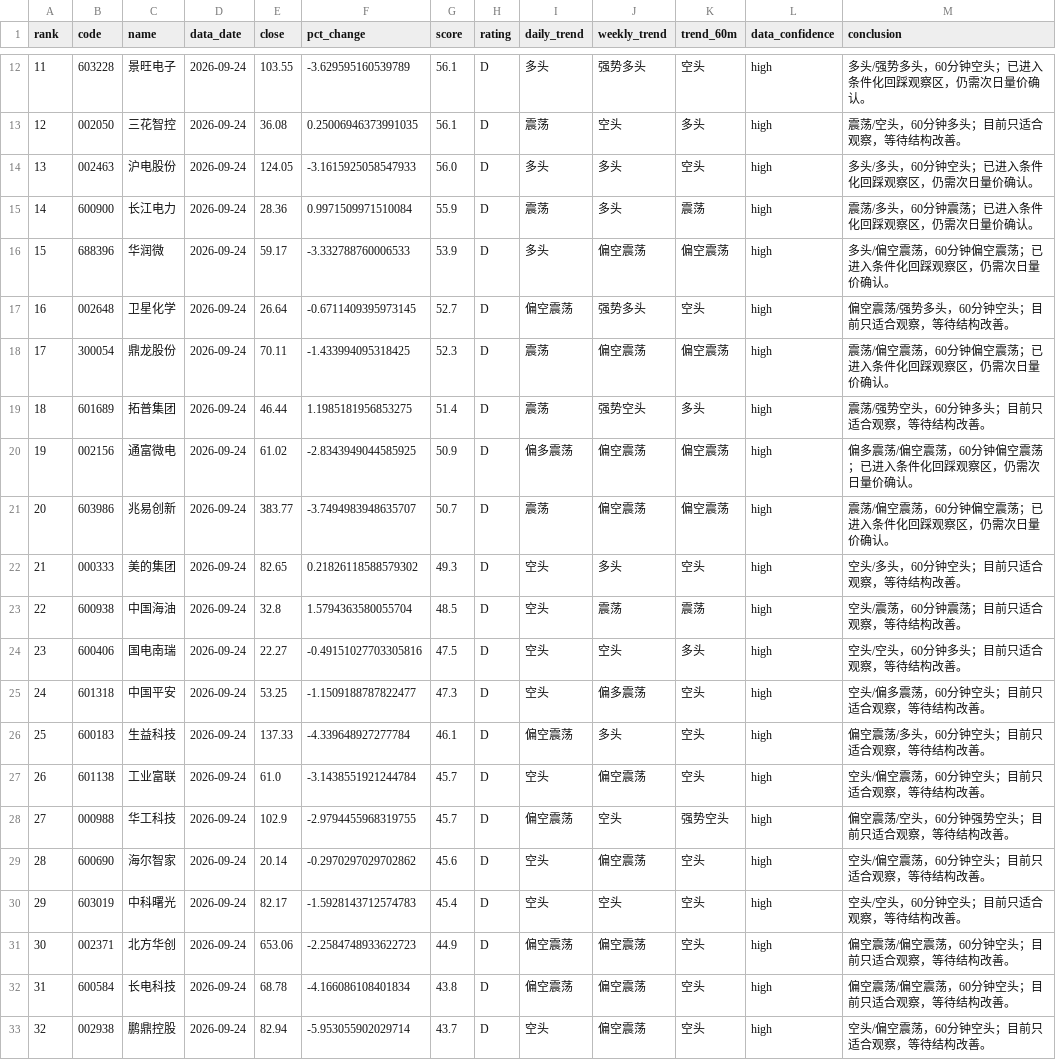
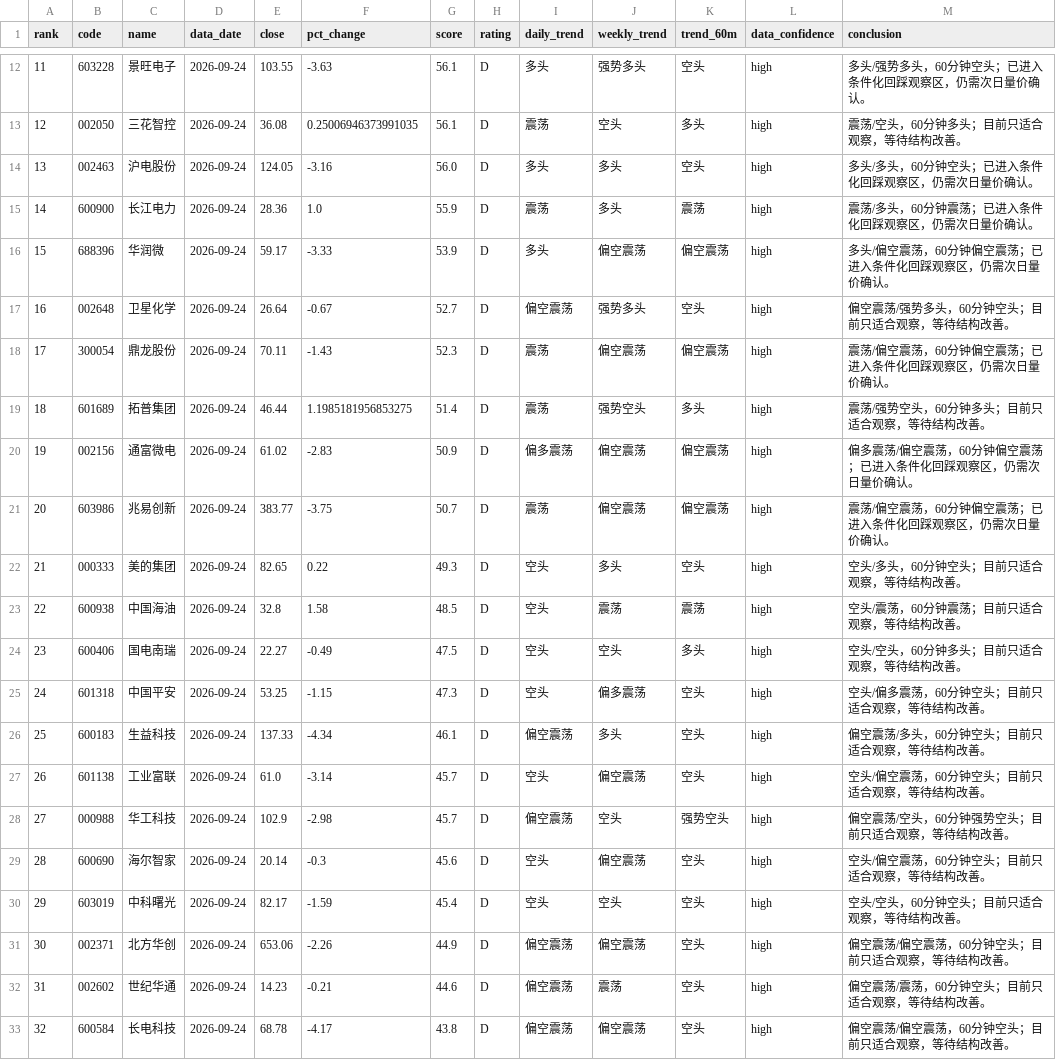
Before and after one commit to jjjbhbk582-hub/daily_stock_analysis, a CSV file: close_review_engine/data/processed/2026-09-24/ranking.csv, drawn as a sheet; only a part is shown, gaps mark what is left out; the diff covers the shown part only.

```diff
--- a/close_review_engine/data/processed/2026-09-24/ranking.csv
+++ b/close_review_engine/data/processed/2026-09-24/ranking.csv
@@ -12,22 +12,22 @@
-11,603228,景旺电子,2026-09-24,103.55,-3.629595160539789,56.1,D,多头,强势多头,空头,high,多头/强势多头，60分钟空头；已进入条件化回踩观察区，仍需次日量价确认。
+11,603228,景旺电子,2026-09-24,103.55,-3.63,56.1,D,多头,强势多头,空头,high,多头/强势多头，60分钟空头；已进入条件化回踩观察区，仍需次日量价确认。
 12,002050,三花智控,2026-09-24,36.08,0.25006946373991035,56.1,D,震荡,空头,多头,high,震荡/空头，60分钟多头；目前只适合观察，等待结构改善。
-13,002463,沪电股份,2026-09-24,124.05,-3.1615925058547933,56.0,D,多头,多头,空头,high,多头/多头，60分钟空头；已进入条件化回踩观察区，仍需次日量价确认。
-14,600900,长江电力,2026-09-24,28.36,0.9971509971510084,55.9,D,震荡,多头,震荡,high,震荡/多头，60分钟震荡；已进入条件化回踩观察区，仍需次日量价确认。
-15,688396,华润微,2026-09-24,59.17,-3.332788760006533,53.9,D,多头,偏空震荡,偏空震荡,high,多头/偏空震荡，60分钟偏空震荡；已进入条件化回踩观察区，仍需次日量价确认。
-16,002648,卫星化学,2026-09-24,26.64,-0.6711409395973145,52.7,D,偏空震荡,强势多头,空头,high,偏空震荡/强势多头，60分钟空头；目前只适合观察，等待结构改善。
-17,300054,鼎龙股份,2026-09-24,70.11,-1.433994095318425,52.3,D,震荡,偏空震荡,偏空震荡,high,震荡/偏空震荡，60分钟偏空震荡；已进入条件化回踩观察区，仍需次日量价确认。
+13,002463,沪电股份,2026-09-24,124.05,-3.16,56.0,D,多头,多头,空头,high,多头/多头，60分钟空头；已进入条件化回踩观察区，仍需次日量价确认。
+14,600900,长江电力,2026-09-24,28.36,1.0,55.9,D,震荡,多头,震荡,high,震荡/多头，60分钟震荡；已进入条件化回踩观察区，仍需次日量价确认。
+15,688396,华润微,2026-09-24,59.17,-3.33,53.9,D,多头,偏空震荡,偏空震荡,high,多头/偏空震荡，60分钟偏空震荡；已进入条件化回踩观察区，仍需次日量价确认。
+16,002648,卫星化学,2026-09-24,26.64,-0.67,52.7,D,偏空震荡,强势多头,空头,high,偏空震荡/强势多头，60分钟空头；目前只适合观察，等待结构改善。
+17,300054,鼎龙股份,2026-09-24,70.11,-1.43,52.3,D,震荡,偏空震荡,偏空震荡,high,震荡/偏空震荡，60分钟偏空震荡；已进入条件化回踩观察区，仍需次日量价确认。
 18,601689,拓普集团,2026-09-24,46.44,1.1985181956853275,51.4,D,震荡,强势空头,多头,high,震荡/强势空头，60分钟多头；目前只适合观察，等待结构改善。
-19,002156,通富微电,2026-09-24,61.02,-2.8343949044585925,50.9,D,偏多震荡,偏空震荡,偏空震荡,high,偏多震荡/偏空震荡，60分钟偏空震荡；已进入条件化回踩观察区，仍需次日量价确认。
-20,603986,兆易创新,2026-09-24,383.77,-3.7494983948635707,50.7,D,震荡,偏空震荡,偏空震荡,high,震荡/偏空震荡，60分钟偏空震荡；已进入条件化回踩观察区，仍需次日量价确认。
-21,000333,美的集团,2026-09-24,82.65,0.21826118588579302,49.3,D,空头,多头,空头,high,空头/多头，60分钟空头；目前只适合观察，等待结构改善。
-22,600938,中国海油,2026-09-24,32.8,1.5794363580055704,48.5,D,空头,震荡,震荡,high,空头/震荡，60分钟震荡；目前只适合观察，等待结构改善。
-23,600406,国电南瑞,2026-09-24,22.27,-0.49151027703305816,47.5,D,空头,空头,多头,high,空头/空头，60分钟多头；目前只适合观察，等待结构改善。
-24,601318,中国平安,2026-09-24,53.25,-1.1509188787822477,47.3,D,空头,偏多震荡,空头,high,空头/偏多震荡，60分钟空头；目前只适合观察，等待结构改善。
-25,600183,生益科技,2026-09-24,137.33,-4.339648927277784,46.1,D,偏空震荡,多头,空头,high,偏空震荡/多头，60分钟空头；目前只适合观察，等待结构改善。
-26,601138,工业富联,2026-09-24,61.0,-3.1438551921244784,45.7,D,空头,偏空震荡,空头,high,空头/偏空震荡，60分钟空头；目前只适合观察，等待结构改善。
-27,000988,华工科技,2026-09-24,102.9,-2.9794455968319755,45.7,D,偏空震荡,空头,强势空头,high,偏空震荡/空头，60分钟强势空头；目前只适合观察，等待结构改善。
-28,600690,海尔智家,2026-09-24,20.14,-0.2970297029702862,45.6,D,空头,偏空震荡,空头,high,空头/偏空震荡，60分钟空头；目前只适合观察，等待结构改善。
-29,603019,中科曙光,2026-09-24,82.17,-1.5928143712574783,45.4,D,空头,空头,空头,high,空头/空头，60分钟空头；目前只适合观察，等待结构改善。
-30,002371,北方华创,2026-09-24,653.06,-2.2584748933622723,44.9,D,偏空震荡,偏空震荡,空头,high,偏空震荡/偏空震荡，60分钟空头；目前只适合观察，等待结构改善。
-31,600584,长电科技,2026-09-24,68.78,-4.166086108401834,43.8,D,偏空震荡,偏空震荡,空头,high,偏空震荡/偏空震荡，60分钟空头；目前只适合观察，等待结构改善。
-32,002938,鹏鼎控股,2026-09-24,82.94,-5.953055902029714,43.7,D,空头,偏空震荡,空头,high,空头/偏空震荡，60分钟空头；目前只适合观察，等待结构改善。
+19,002156,通富微电,2026-09-24,61.02,-2.83,50.9,D,偏多震荡,偏空震荡,偏空震荡,high,偏多震荡/偏空震荡，60分钟偏空震荡；已进入条件化回踩观察区，仍需次日量价确认。
+20,603986,兆易创新,2026-09-24,383.77,-3.75,50.7,D,震荡,偏空震荡,偏空震荡,high,震荡/偏空震荡，60分钟偏空震荡；已进入条件化回踩观察区，仍需次日量价确认。
+21,000333,美的集团,2026-09-24,82.65,0.22,49.3,D,空头,多头,空头,high,空头/多头，60分钟空头；目前只适合观察，等待结构改善。
+22,600938,中国海油,2026-09-24,32.8,1.58,48.5,D,空头,震荡,震荡,high,空头/震荡，60分钟震荡；目前只适合观察，等待结构改善。
+23,600406,国电南瑞,2026-09-24,22.27,-0.49,47.5,D,空头,空头,多头,high,空头/空头，60分钟多头；目前只适合观察，等待结构改善。
+24,601318,中国平安,2026-09-24,53.25,-1.15,47.3,D,空头,偏多震荡,空头,high,空头/偏多震荡，60分钟空头；目前只适合观察，等待结构改善。
+25,600183,生益科技,2026-09-24,137.33,-4.34,46.1,D,偏空震荡,多头,空头,high,偏空震荡/多头，60分钟空头；目前只适合观察，等待结构改善。
+26,601138,工业富联,2026-09-24,61.0,-3.14,45.7,D,空头,偏空震荡,空头,high,空头/偏空震荡，60分钟空头；目前只适合观察，等待结构改善。
+27,000988,华工科技,2026-09-24,102.9,-2.98,45.7,D,偏空震荡,空头,强势空头,high,偏空震荡/空头，60分钟强势空头；目前只适合观察，等待结构改善。
+28,600690,海尔智家,2026-09-24,20.14,-0.3,45.6,D,空头,偏空震荡,空头,high,空头/偏空震荡，60分钟空头；目前只适合观察，等待结构改善。
+29,603019,中科曙光,2026-09-24,82.17,-1.59,45.4,D,空头,空头,空头,high,空头/空头，60分钟空头；目前只适合观察，等待结构改善。
+30,002371,北方华创,2026-09-24,653.06,-2.26,44.9,D,偏空震荡,偏空震荡,空头,high,偏空震荡/偏空震荡，60分钟空头；目前只适合观察，等待结构改善。
+31,002602,世纪华通,2026-09-24,14.23,-0.21,44.6,D,偏空震荡,震荡,空头,high,偏空震荡/震荡，60分钟空头；目前只适合观察，等待结构改善。
+32,600584,长电科技,2026-09-24,68.78,-4.17,43.8,D,偏空震荡,偏空震荡,空头,high,偏空震荡/偏空震荡，60分钟空头；目前只适合观察，等待结构改善。
```
Also changed, not shown: 152 edited cells elsewhere in this file, 4 other files.
